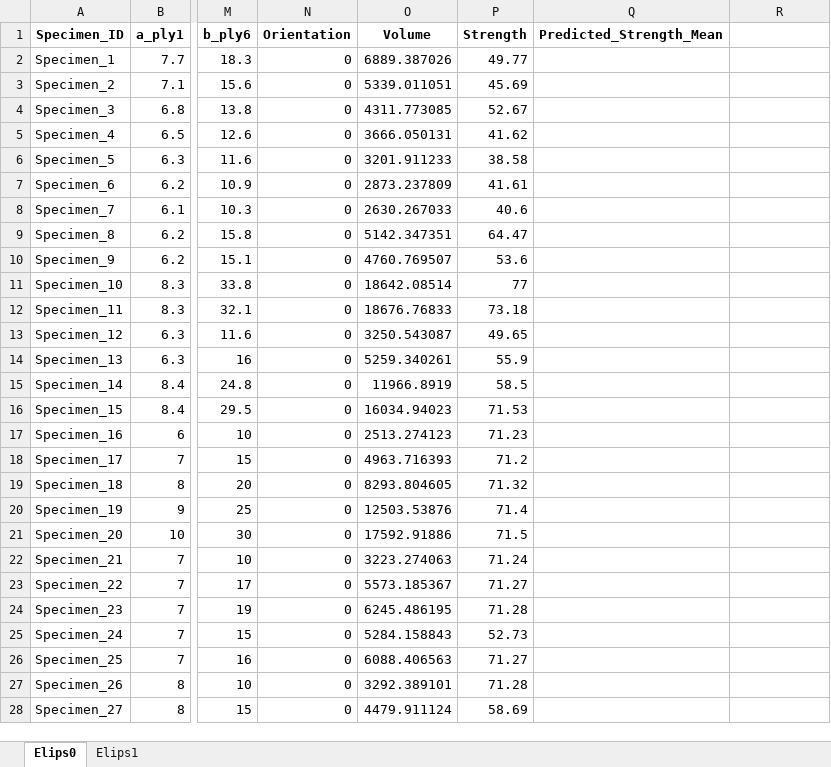
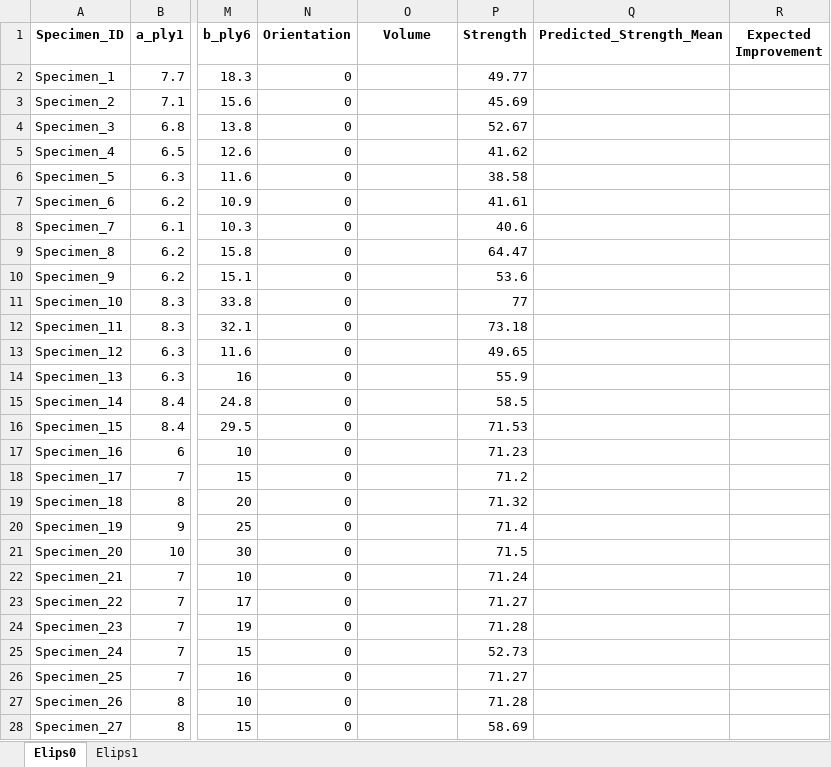
Before and after one commit to johnstamly/Active_learning_pipeline, an Excel workbook: Data_v4.xlsx, sheet Elips0, drawn as a sheet; only a part is shown, gaps mark what is left out; values as stored, in another font and other column widths than the file's, no borders; the diff covers the shown part only; the diff names each change by its address in the sheet, - before the commit and + after, or states it on an @@ line.

Commit message:
Working update with Volume objective integrated

```diff
--- a/Data_v4.xlsx (sheet Elips0)
+++ b/Data_v4.xlsx (sheet Elips0)
-R1: (empty)
+R1: Expected Improvement
-O2 (Volume): 6889.387026
+O2 (Volume): (empty)
-O3 (Volume): 5339.011051
+O3 (Volume): (empty)
-O4 (Volume): 4311.773085
+O4 (Volume): (empty)
-O5 (Volume): 3666.050131
+O5 (Volume): (empty)
-O6 (Volume): 3201.911233
+O6 (Volume): (empty)
-O7 (Volume): 2873.237809
+O7 (Volume): (empty)
-O8 (Volume): 2630.267033
+O8 (Volume): (empty)
-O9 (Volume): 5142.347351
+O9 (Volume): (empty)
-O10 (Volume): 4760.769507
+O10 (Volume): (empty)
-O11 (Volume): 18642.08514
+O11 (Volume): (empty)
-O12 (Volume): 18676.76833
+O12 (Volume): (empty)
-O13 (Volume): 3250.543087
+O13 (Volume): (empty)
-O14 (Volume): 5259.340261
+O14 (Volume): (empty)
-O15 (Volume): 11966.8919
+O15 (Volume): (empty)
-O16 (Volume): 16034.94023
+O16 (Volume): (empty)
-O17 (Volume): 2513.274123
+O17 (Volume): (empty)
-O18 (Volume): 4963.716393
+O18 (Volume): (empty)
-O19 (Volume): 8293.804605
+O19 (Volume): (empty)
-O20 (Volume): 12503.53876
+O20 (Volume): (empty)
-O21 (Volume): 17592.91886
+O21 (Volume): (empty)
-O22 (Volume): 3223.274063
+O22 (Volume): (empty)
-O23 (Volume): 5573.185367
+O23 (Volume): (empty)
-O24 (Volume): 6245.486195
+O24 (Volume): (empty)
-O25 (Volume): 5284.158843
+O25 (Volume): (empty)
-O26 (Volume): 6088.406563
+O26 (Volume): (empty)
-O27 (Volume): 3292.389101
+O27 (Volume): (empty)
-O28 (Volume): 4479.911124
+O28 (Volume): (empty)
```
Also changed, not shown: 9 added rows and 20 edited cells elsewhere in this sheet, sheet Elips1, 17 other files.
